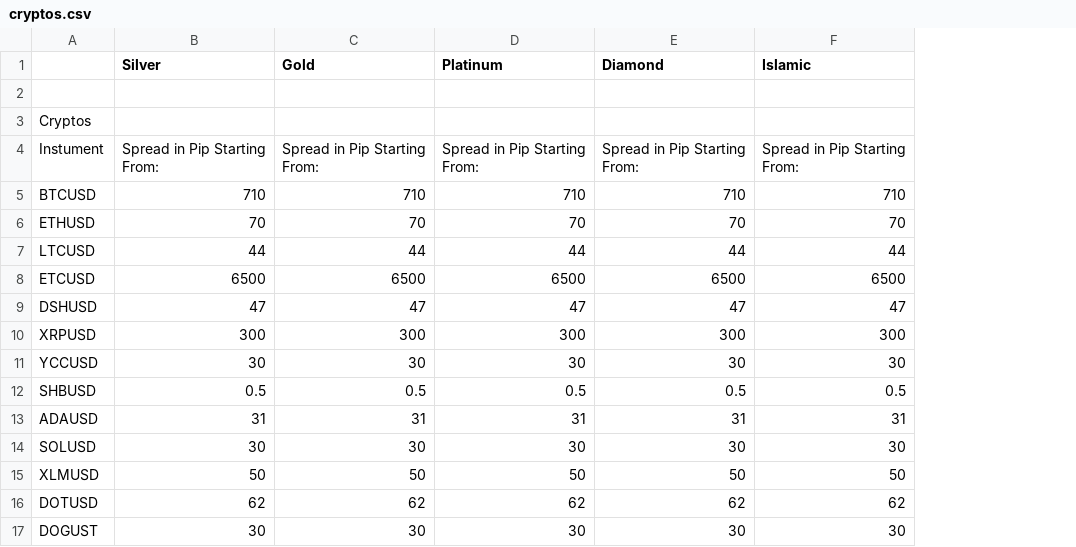
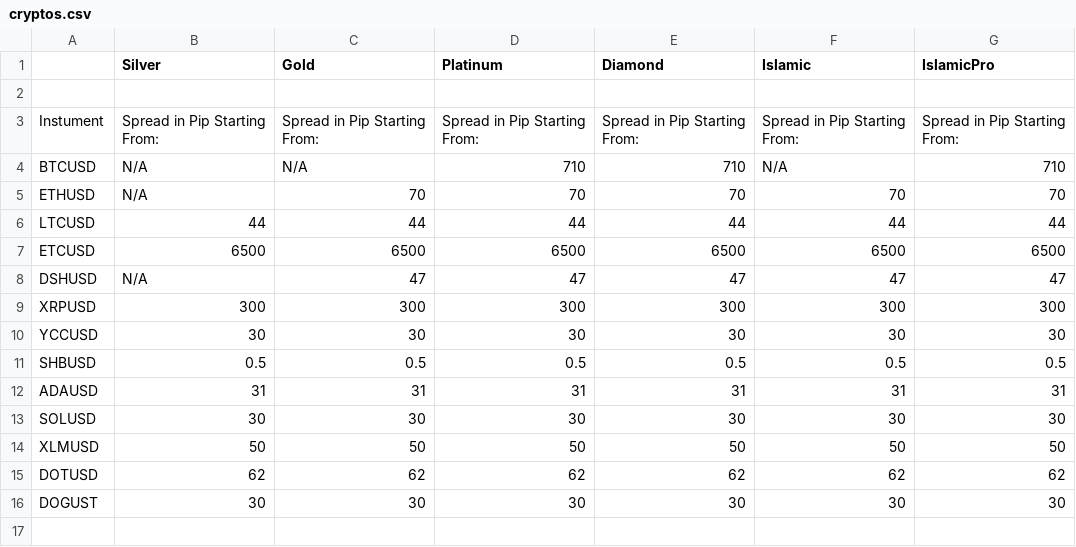
Before and after one commit to OsamaMrwat/testWebsite, a CSV file: public/legal/spreads/cryptos.csv, drawn as a sheet; removed rows and columns are numbered as before the commit, all else as after; the diff names each change by its address in the sheet, - before the commit and + after, or states it on an @@ line.

```diff
--- a/public/legal/spreads/cryptos.csv
+++ b/public/legal/spreads/cryptos.csv
+column G (IslamicPro), rows 3-16: Spread in Pip Starting From: | 710 | 70 | 44 | 6500 | 47 | 300 | 30 | 0.5 | 31 | 30 | 50 | 62 | 30
-row 3: Cryptos
-B4 (Silver): 710
+B4 (Silver): N/A
-C4 (Gold): 710
+C4 (Gold): N/A
-F4 (Islamic): 710
+F4 (Islamic): N/A
-B5 (Silver): 70
+B5 (Silver): N/A
-B8 (Silver): 47
+B8 (Silver): N/A
```
Also changed, not shown: public/legal/currencies.csv, public/legal/spreads/EIB.csv, 12 other files.
